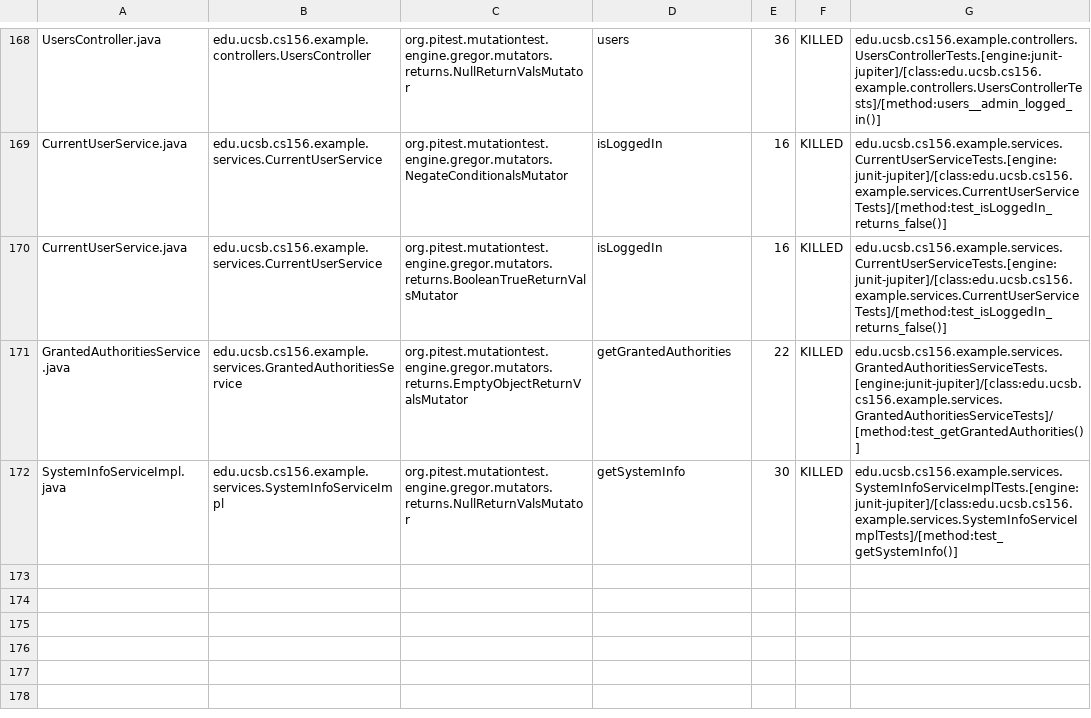
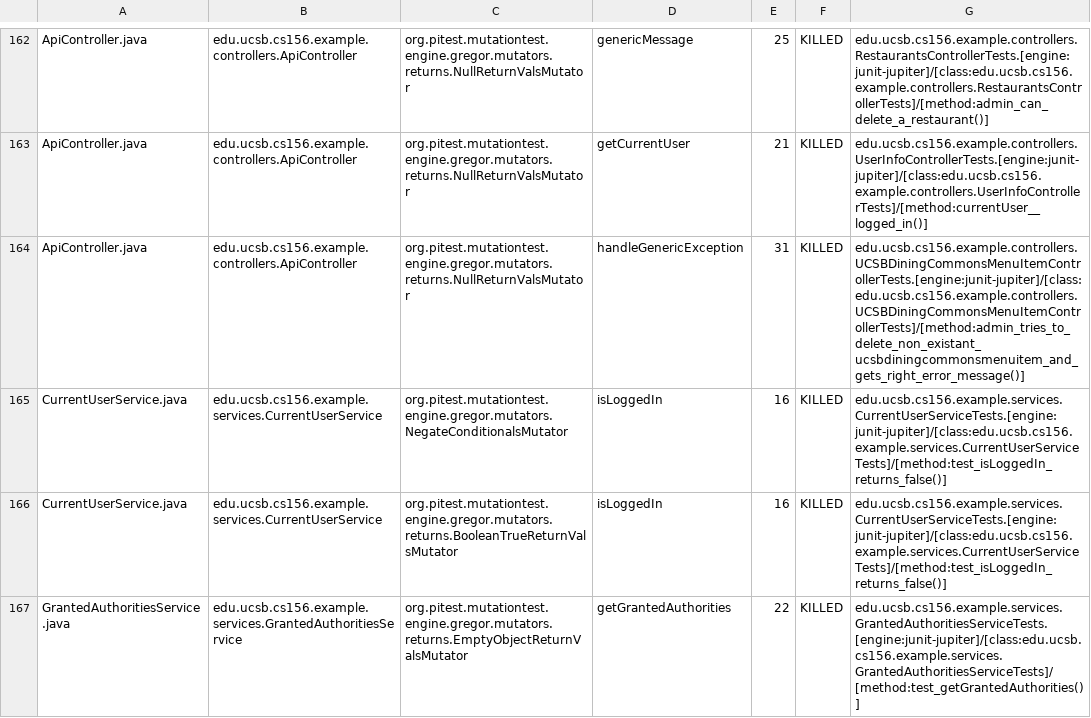
Before and after one commit to ucsb-cs156-w24/team03-w24-4pm-2, a CSV file: prs/102/pitest/mutations.csv, drawn as a sheet; only a part is shown, gaps mark what is left out; the shorter side is filled out with more unchanged rows; addresses are those after the commit; the diff covers the shown part only; the diff names each change by its address in the sheet, - before the commit and + after, or states it on an @@ line.

Commit message:
Deploying to gh-pages from @ ucsb-cs156-w24/team03-w24-4pm-2@ca8be947f1513b1ea4452090c129af1ac709096f 🚀

```diff
--- a/prs/102/pitest/mutations.csv
+++ b/prs/102/pitest/mutations.csv
-A162: UsersController.java
+A162: ApiController.java
-B162: edu.ucsb.cs156.example.controllers.UsersController
+B162: edu.ucsb.cs156.example.controllers.ApiController
-D162: users
+D162: genericMessage
-E162: 36
+E162: 25
-G162: edu.ucsb.cs156.example.controllers.UsersControllerTests.[engine:junit-jupiter]/[class:edu.ucsb.cs156.example.controllers.UsersControllerTests]/[method:users__admin_logged_in()]
+G162: edu.ucsb.cs156.example.controllers.RestaurantsControllerTests.[engine:junit-jupiter]/[class:edu.ucsb.cs156.example.controllers.RestaurantsControllerTests]/[method:admin_can_delete_a_restaurant()]
@@ row 2 moved to row 163: ApiController.java @@
+row 164: ApiController.java | edu.ucsb.cs156.example.controllers.ApiController | org.pitest.mutationtest.engine.gregor.mutators.returns.NullReturnValsMutator | handleGenericException | 31 | KILLED | edu.ucsb.cs156.example.controllers.UCSBDiningCommonsMenuItemControllerTests.[engine:junit-jupiter]/[class:edu.ucsb.cs156.example.controllers.UCSBDiningCommonsMenuItemControllerTests]/[method:admin_tries_to_delete_non_existant_ucsbdiningcommonsmenuitem_and_gets_right_error_message()]
```
Also changed, not shown: 1 added row, 2 removed rows and 108 moved rows elsewhere in this file, 18 other files.
